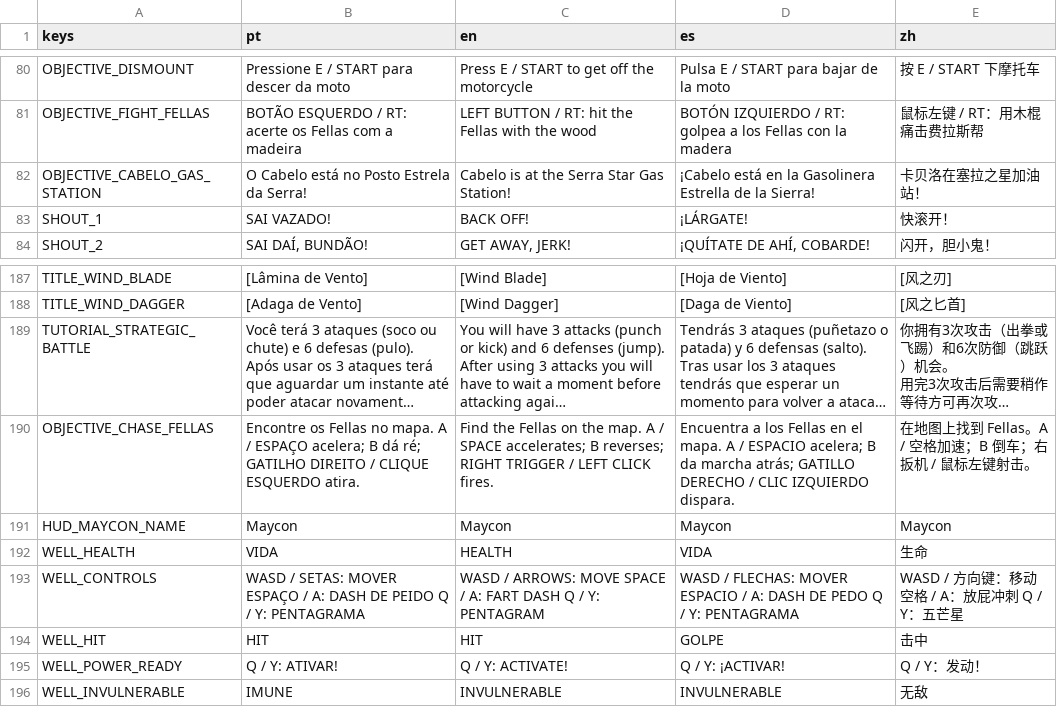
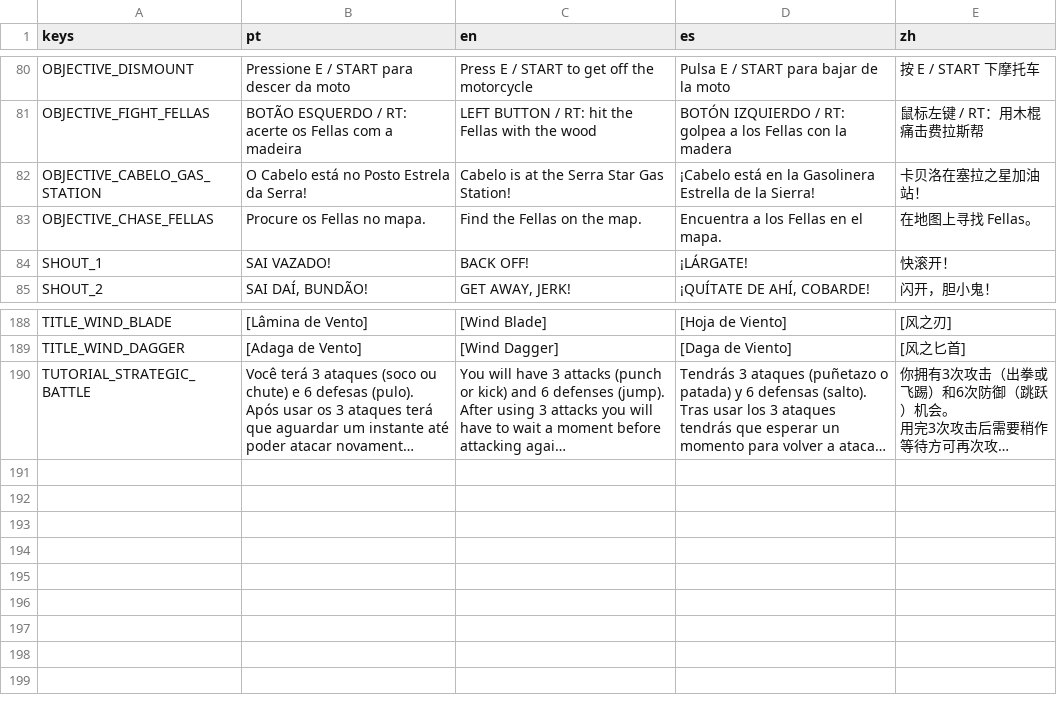
Before and after one commit to hileydson/As-Aventuras-de-Maycon-O-Resgate-do-Cabelo, a CSV file: translations/game_text.csv, drawn as a sheet; only a part is shown, gaps mark what is left out; long unchanged cells end in …; removed rows and columns are numbered as before the commit, all else as after; the diff names each change by its address in the sheet, - before the commit and + after, or states it on an @@ line.

```diff
--- a/translations/game_text.csv
+++ b/translations/game_text.csv
+row 83: OBJECTIVE_CHASE_FELLAS | Procure os Fellas no mapa. | Find the Fellas on the map. | Encuentra a los Fellas en el mapa. | 在地图上寻找 Fellas。
-row 190: OBJECTIVE_CHASE_FELLAS | Encontre os Fellas no mapa. A / ESPAÇO acelera; B dá ré; GATILHO DIREITO / CLIQUE ESQUERDO atira. | Find the Fellas on the map. A / SPACE accelerates; B reverses; RIGHT TRIGGER / LEFT CLICK fires. | Encuentra a los Fellas en el mapa. A / ESPACIO acelera; B da marcha atrás; GATILLO DERECHO / CLIC IZQUIERDO dispara. | 在地图上找到 Fellas。A / 空格加速；B 倒车；右扳机 / 鼠标左键射击。
-row 191: HUD_MAYCON_NAME | Maycon | Maycon | Maycon | Maycon
-row 192: WELL_HEALTH | VIDA | HEALTH | VIDA | 生命
-row 193: WELL_CONTROLS | WASD / SETAS: MOVER ESPAÇO / A: DASH DE PEIDO Q / Y: PENTAGRAMA | WASD / ARROWS: MOVE SPACE / A: FART DASH Q / Y: PENTAGRAM | WASD / FLECHAS: MOVER ESPACIO / A: DASH DE PEDO Q / Y: PENTAGRAMA | WASD / 方向键：移动 空格 / A：放屁冲刺 Q / Y：五芒星
-row 194: WELL_HIT | HIT | HIT | GOLPE | 击中
-row 195: WELL_POWER_READY | Q / Y: ATIVAR! | Q / Y: ACTIVATE! | Q / Y: ¡ACTIVAR! | Q / Y：发动！
-row 196: WELL_INVULNERABLE | IMUNE | INVULNERABLE | INVULNERABLE | 无敌
```
Also changed, not shown: 13 other files.
